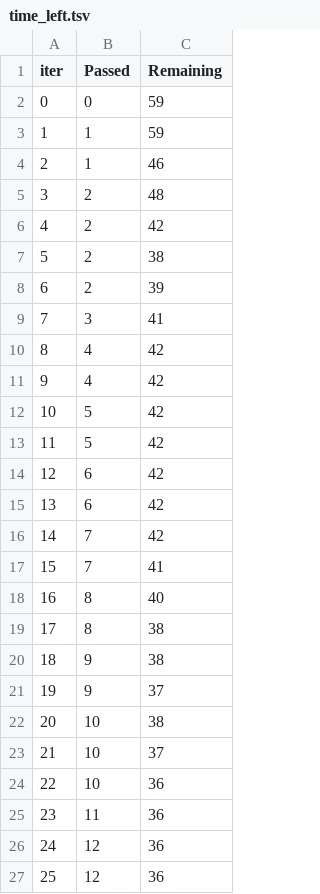
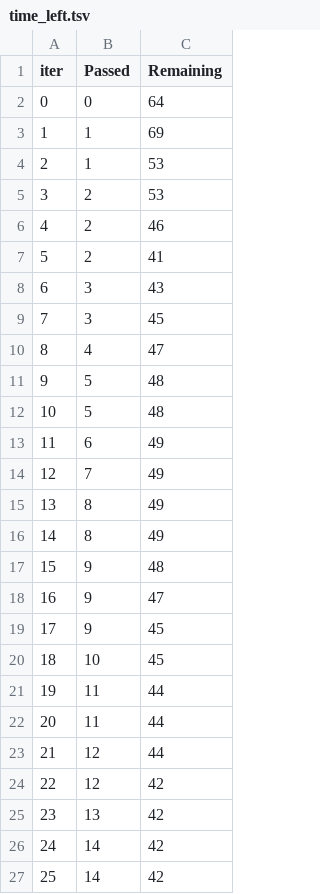
Before and after one commit to Siddharth0207/victus, a TSV file: catboost_info/time_left.tsv, drawn as a sheet; only a part is shown; the diff covers the shown part only.

```diff
--- a/catboost_info/time_left.tsv
+++ b/catboost_info/time_left.tsv
@@ -1,27 +1,27 @@
 iter	Passed	Remaining
-0	0	59
-1	1	59
-2	1	46
-3	2	48
-4	2	42
-5	2	38
-6	2	39
-7	3	41
-8	4	42
-9	4	42
-10	5	42
-11	5	42
-12	6	42
-13	6	42
-14	7	42
-15	7	41
-16	8	40
-17	8	38
-18	9	38
-19	9	37
-20	10	38
-21	10	37
-22	10	36
-23	11	36
-24	12	36
-25	12	36
+0	0	64
+1	1	69
+2	1	53
+3	2	53
+4	2	46
+5	2	41
+6	3	43
+7	3	45
+8	4	47
+9	5	48
+10	5	48
+11	6	49
+12	7	49
+13	8	49
+14	8	49
+15	9	48
+16	9	47
+17	9	45
+18	10	45
+19	11	44
+20	11	44
+21	12	44
+22	12	42
+23	13	42
+24	14	42
+25	14	42
```
Also changed, not shown: 136 edited cells elsewhere in this file, 4 other files.
